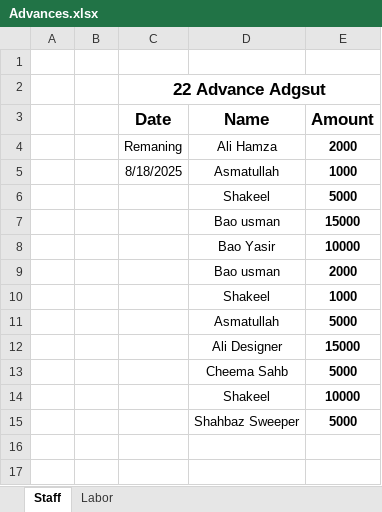
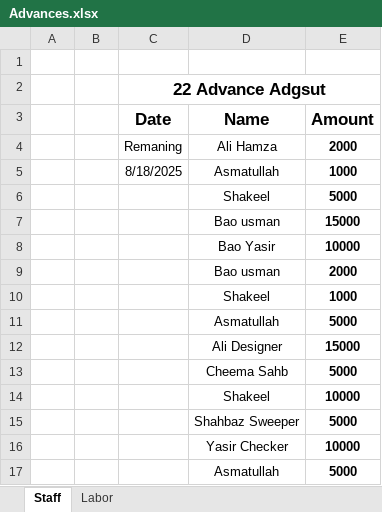
Before and after one commit to mianIndustries/Mian-Industries, an Excel workbook: Cash Book/Advances.xlsx, sheet Staff, drawn as a sheet; values as stored, in another font and other column widths than the file's, no borders; the diff names each change by its address in the sheet, - before the commit and + after, or states it on an @@ line.

```diff
--- a/Cash Book/Advances.xlsx (sheet Staff)
+++ b/Cash Book/Advances.xlsx (sheet Staff)
+row 16:  |  |  | Yasir Checker | 10000
+row 17:  |  |  | Asmatullah | 5000
```
Also changed, not shown: Cash Book/Daily Cash Book Running.xlsx.
